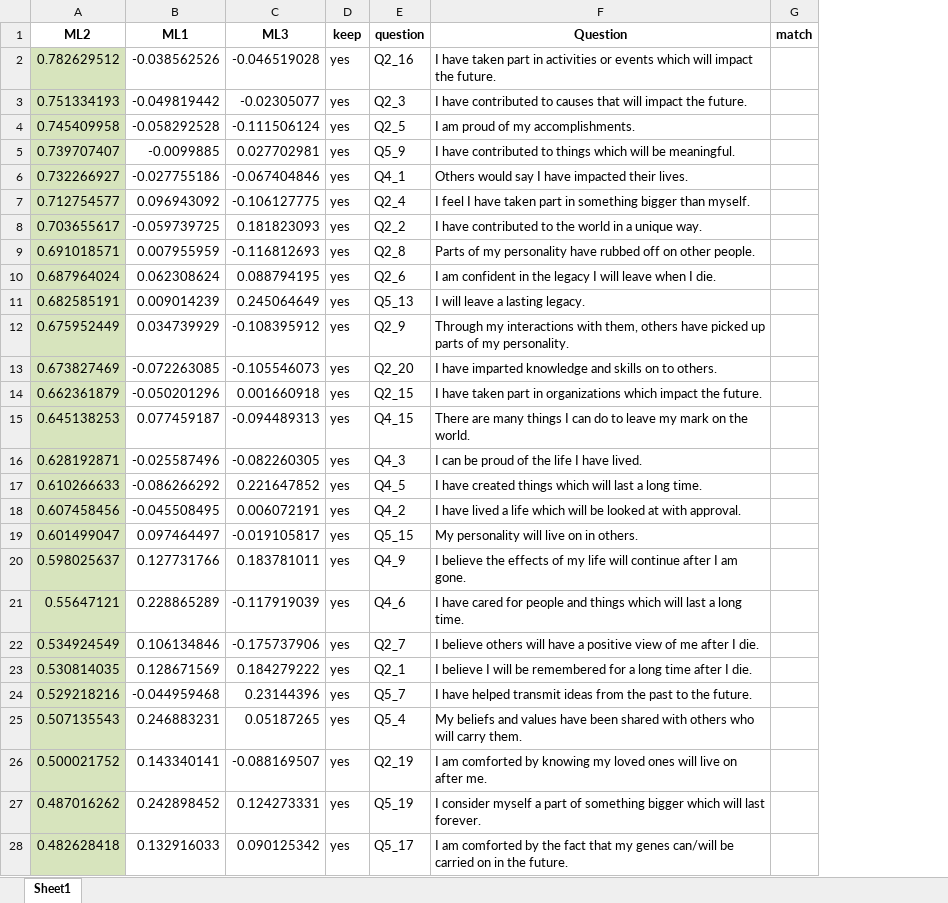
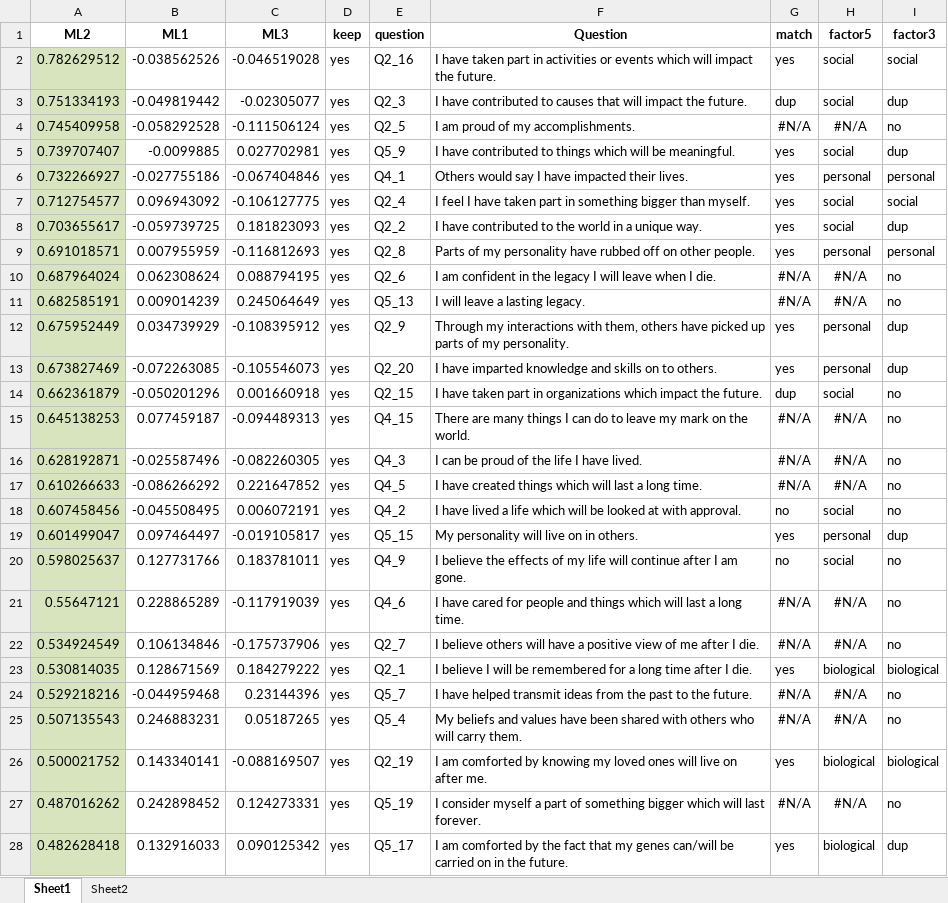
Before and after one commit to doomlab/Gen-Scale, an Excel workbook: 05_Manuscript/results/3_factor edit.xlsx, sheet Sheet1, drawn as a sheet; only a part is shown; values as stored, in another font and other column widths than the file's, no borders; the diff covers the shown part only; the diff names each change by its address in the sheet, - before the commit and + after, or states it on an @@ line.

```diff
--- a/05_Manuscript/results/3_factor edit.xlsx (sheet Sheet1)
+++ b/05_Manuscript/results/3_factor edit.xlsx (sheet Sheet1)
+sheet tab: Sheet2
+column H (factor5), rows 2-28: social | social | #N/A | social | personal | social | social | personal | #N/A | #N/A | personal | personal | social | #N/A | #N/A | #N/A | social | personal | social | #N/A | #N/A | biological | #N/A | #N/A | biological | #N/A | biological
+column I (factor3), rows 2-28: social | dup | no | dup | personal | social | dup | personal | no | no | dup | dup | no | no | no | no | no | dup | no | no | no | biological | no | no | biological | no | dup
-G2 (match): (empty)
+G2 (match): yes
-G3 (match): (empty)
+G3 (match): dup
-G4 (match): (empty)
+G4 (match): #N/A
-G5:G9 (match): (empty)
+G5:G9 (match): yes
-G10:G11 (match): (empty)
+G10:G11 (match): #N/A
-G12:G13 (match): (empty)
+G12:G13 (match): yes
-G14 (match): (empty)
+G14 (match): dup
-G15:G17 (match): (empty)
+G15:G17 (match): #N/A
-G18 (match): (empty)
+G18 (match): no
-G19 (match): (empty)
+G19 (match): yes
-G20 (match): (empty)
+G20 (match): no
-G21:G22 (match): (empty)
+G21:G22 (match): #N/A
-G23 (match): (empty)
+G23 (match): yes
-G24:G25 (match): (empty)
+G24:G25 (match): #N/A
-G26 (match): (empty)
+G26 (match): yes
-G27 (match): (empty)
+G27 (match): #N/A
-G28 (match): (empty)
+G28 (match): yes
```
Also changed, not shown: 21 edited cells elsewhere in this sheet, 05_Manuscript/results/2_factor edit.xlsx, 05_Manuscript/results/5_factor edit.xlsx, 1 other file.
